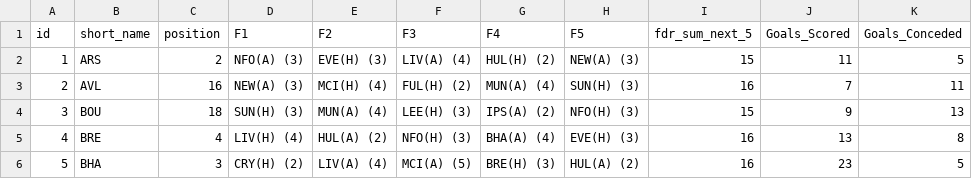
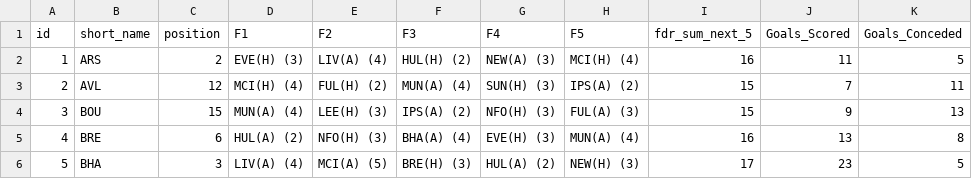
Before and after one commit to jishnuvb2/fplDataAnalysis, a CSV file: teams.csv, drawn as a sheet; only a part is shown; the diff covers the shown part only; the diff names each change by its address in the sheet, - before the commit and + after, or states it on an @@ line.

```diff
--- a/teams.csv
+++ b/teams.csv
-D2 (F1): NFO(A) (3)
+D2 (F1): EVE(H) (3)
-E2 (F2): EVE(H) (3)
+E2 (F2): LIV(A) (4)
-F2 (F3): LIV(A) (4)
+F2 (F3): HUL(H) (2)
-G2 (F4): HUL(H) (2)
+G2 (F4): NEW(A) (3)
-H2 (F5): NEW(A) (3)
+H2 (F5): MCI(H) (4)
-I2 (fdr_sum_next_5): 15
+I2 (fdr_sum_next_5): 16
-C3 (position): 16
+C3 (position): 12
-D3 (F1): NEW(A) (3)
+D3 (F1): MCI(H) (4)
-E3 (F2): MCI(H) (4)
+E3 (F2): FUL(H) (2)
-F3 (F3): FUL(H) (2)
+F3 (F3): MUN(A) (4)
-G3 (F4): MUN(A) (4)
+G3 (F4): SUN(H) (3)
-H3 (F5): SUN(H) (3)
+H3 (F5): IPS(A) (2)
-I3 (fdr_sum_next_5): 16
+I3 (fdr_sum_next_5): 15
-C4 (position): 18
+C4 (position): 15
-D4 (F1): SUN(H) (3)
+D4 (F1): MUN(A) (4)
-E4 (F2): MUN(A) (4)
+E4 (F2): LEE(H) (3)
-F4 (F3): LEE(H) (3)
+F4 (F3): IPS(A) (2)
-G4 (F4): IPS(A) (2)
+G4 (F4): NFO(H) (3)
-H4 (F5): NFO(H) (3)
+H4 (F5): FUL(A) (3)
-C5 (position): 4
+C5 (position): 6
-D5 (F1): LIV(H) (4)
+D5 (F1): HUL(A) (2)
-E5 (F2): HUL(A) (2)
+E5 (F2): NFO(H) (3)
-F5 (F3): NFO(H) (3)
+F5 (F3): BHA(A) (4)
-G5 (F4): BHA(A) (4)
+G5 (F4): EVE(H) (3)
-H5 (F5): EVE(H) (3)
+H5 (F5): MUN(A) (4)
-D6 (F1): CRY(H) (2)
+D6 (F1): LIV(A) (4)
-E6 (F2): LIV(A) (4)
+E6 (F2): MCI(A) (5)
-F6 (F3): MCI(A) (5)
+F6 (F3): BRE(H) (3)
-G6 (F4): BRE(H) (3)
+G6 (F4): HUL(A) (2)
-H6 (F5): HUL(A) (2)
+H6 (F5): NEW(H) (3)
-I6 (fdr_sum_next_5): 16
+I6 (fdr_sum_next_5): 17
```
Also changed, not shown: 93 edited cells elsewhere in this file, players.csv.
